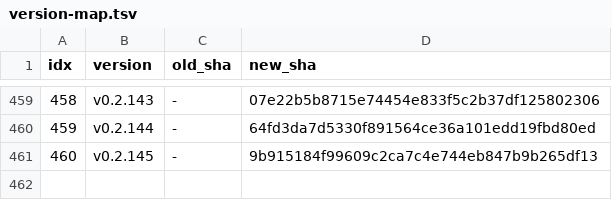
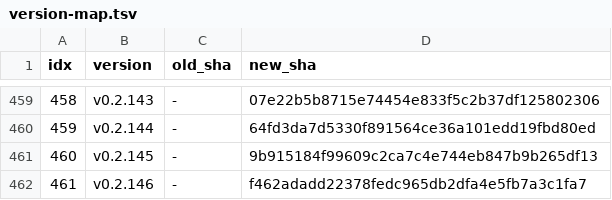
Before and after one commit to iltranqui/lightnet, a TSV file: tasks/rust/version-map.tsv, drawn as a sheet; only a part is shown, gaps mark what is left out.

Commit message:
docs(rust): record HF and FiLM GPU Muon

```diff
--- a/tasks/rust/version-map.tsv
+++ b/tasks/rust/version-map.tsv
@@ -461 +461,2 @@ idx	version	old_sha	new_sha
 460	v0.2.145	-	9b915184f99609c2ca7c4e744eb847b9b265df13
+461	v0.2.146	-	f462adadd22378fedc965db2dfa4e5fb7a3c1fa7
```
Also changed, not shown: 5 other files.
